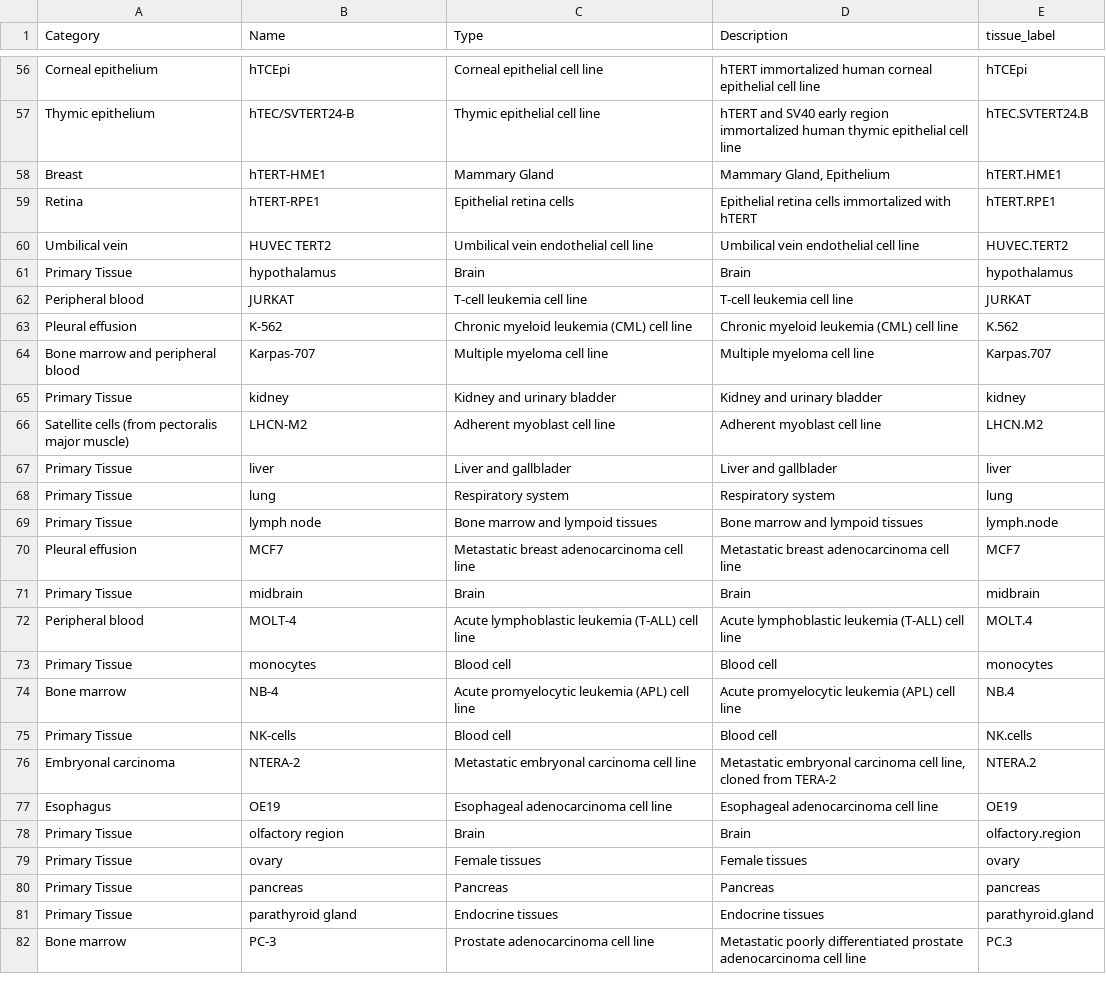
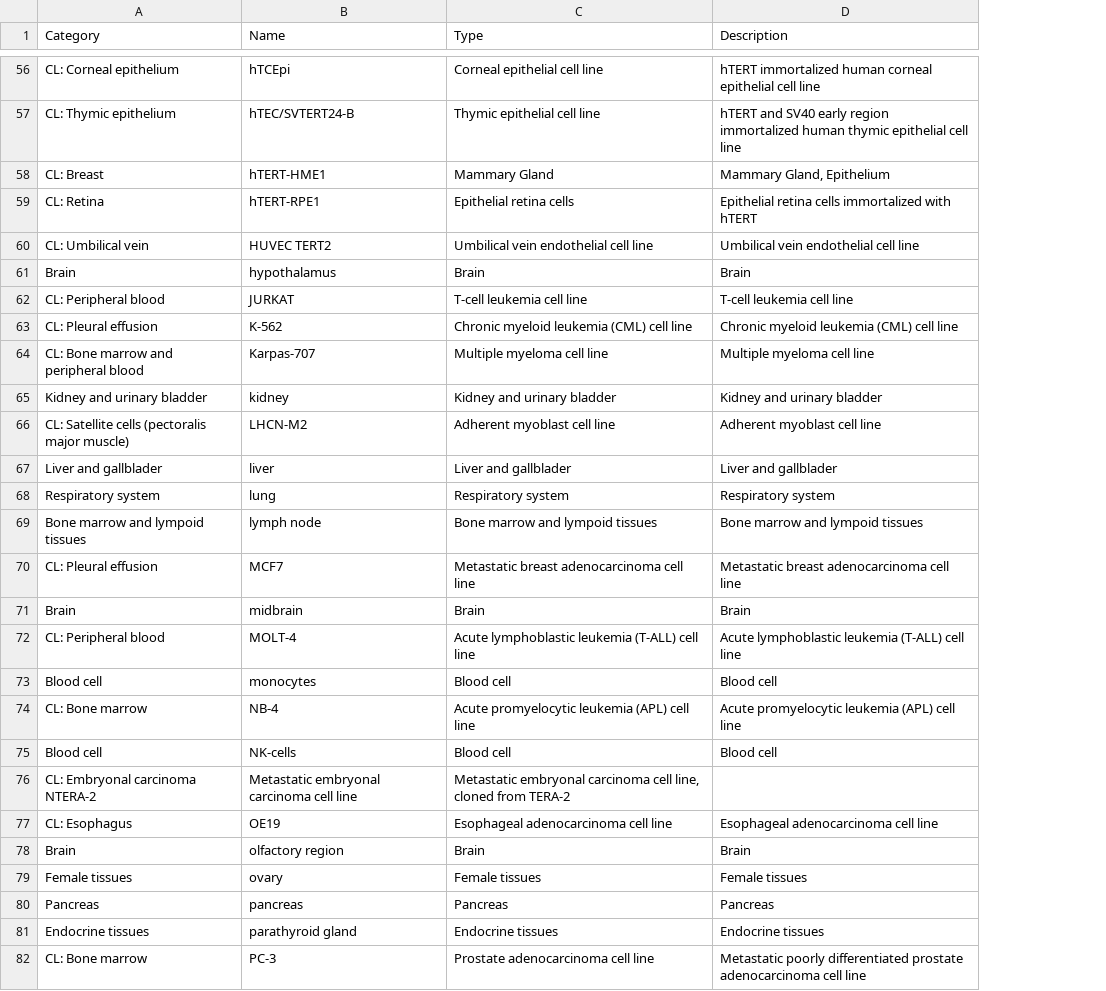
Before and after one commit to kircherlab/cfDNA, a TSV file: resources/protein_atlas/labels_Extended.tsv, drawn as a sheet; only a part is shown, gaps mark what is left out; removed rows and columns are numbered as before the commit, all else as after; the diff covers the shown part only; the diff names each change by its address in the sheet, - before the commit and + after, or states it on an @@ line.

```diff
--- a/resources/protein_atlas/labels_Extended.tsv
+++ b/resources/protein_atlas/labels_Extended.tsv
-column E (tissue_label), rows 56-75: hTCEpi | hTEC.SVTERT24.B | hTERT.HME1 | hTERT.RPE1 | HUVEC.TERT2 | hypothalamus | JURKAT | K.562 | Karpas.707 | kidney | LHCN.M2 | liver | lung | lymph.node | MCF7 | midbrain | MOLT.4 | monocytes | NB.4 | NK.cells; rows 77-82: OE19 | olfactory.region | ovary | pancreas | parathyroid.gland | PC.3
-A56 (Category): Corneal epithelium
+A56 (Category): CL: Corneal epithelium
-A57 (Category): Thymic epithelium
+A57 (Category): CL: Thymic epithelium
-A58 (Category): Breast
+A58 (Category): CL: Breast
-A59 (Category): Retina
+A59 (Category): CL: Retina
-A60 (Category): Umbilical vein
+A60 (Category): CL: Umbilical vein
-A61 (Category): Primary Tissue
+A61 (Category): Brain
-A62 (Category): Peripheral blood
+A62 (Category): CL: Peripheral blood
-A63 (Category): Pleural effusion
+A63 (Category): CL: Pleural effusion
-A64 (Category): Bone marrow and peripheral blood
+A64 (Category): CL: Bone marrow and peripheral blood
-A65 (Category): Primary Tissue
+A65 (Category): Kidney and urinary bladder
-A66 (Category): Satellite cells (from pectoralis major muscle)
+A66 (Category): CL: Satellite cells (pectoralis major muscle)
-A67 (Category): Primary Tissue
+A67 (Category): Liver and gallblader
-A68 (Category): Primary Tissue
+A68 (Category): Respiratory system
-A69 (Category): Primary Tissue
+A69 (Category): Bone marrow and lympoid tissues
-A70 (Category): Pleural effusion
+A70 (Category): CL: Pleural effusion
-A71 (Category): Primary Tissue
+A71 (Category): Brain
-A72 (Category): Peripheral blood
+A72 (Category): CL: Peripheral blood
-A73 (Category): Primary Tissue
+A73 (Category): Blood cell
-A74 (Category): Bone marrow
+A74 (Category): CL: Bone marrow
-A75 (Category): Primary Tissue
+A75 (Category): Blood cell
-row 76: Embryonal carcinoma | NTERA-2 | Metastatic embryonal carcinoma cell line | Metastatic embryonal carcinoma cell line, cloned from TERA-2 | NTERA.2
+row 76: CL: Embryonal carcinoma NTERA-2 | Metastatic embryonal carcinoma cell line | Metastatic embryonal carcinoma cell line, cloned from TERA-2
-A77 (Category): Esophagus
+A77 (Category): CL: Esophagus
-A78 (Category): Primary Tissue
+A78 (Category): Brain
-A79 (Category): Primary Tissue
+A79 (Category): Female tissues
-A80 (Category): Primary Tissue
+A80 (Category): Pancreas
-A81 (Category): Primary Tissue
+A81 (Category): Endocrine tissues
-A82 (Category): Bone marrow
+A82 (Category): CL: Bone marrow
```
Also changed, not shown: 1 added row, 1 removed row and 106 edited cells elsewhere in this file, resources/protein_atlas/labels_Tissue.tsv.
